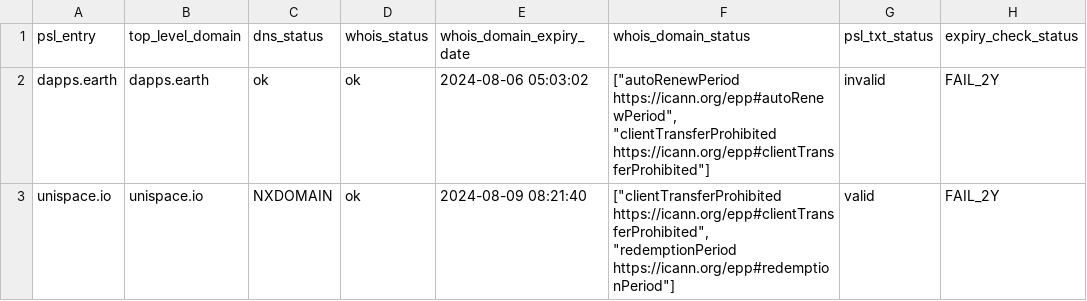
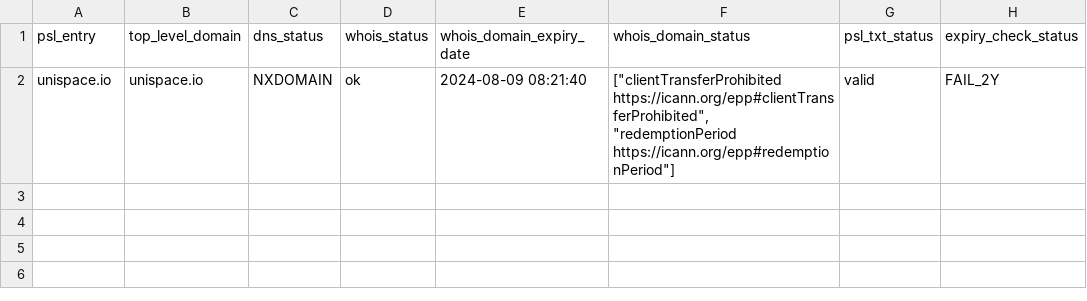
Before and after one commit to groundcat/PSL-private-domains-checker, a CSV file: data/expired.csv, drawn as a sheet.

```diff
--- a/data/expired.csv
+++ b/data/expired.csv
@@ -1,3 +1,2 @@
 psl_entry,top_level_domain,dns_status,whois_status,whois_domain_expiry_date,whois_domain_status,psl_txt_status,expiry_check_status
-dapps.earth,dapps.earth,ok,ok,2024-08-06 05:03:02,"[""autoRenewPeriod https://icann.org/epp#autoRenewPeriod"", ""clientTransferProhibited https://icann.org/epp#clientTransferProhibited""]",invalid,FAIL_2Y
 unispace.io,unispace.io,NXDOMAIN,ok,2024-08-09 08:21:40,"[""clientTransferProhibited https://icann.org/epp#clientTransferProhibited"", ""redemptionPeriod https://icann.org/epp#redemptionPeriod""]",valid,FAIL_2Y
```
Also changed, not shown: data/all.csv, data/expiry_less_than_2yrs.csv, 3 other files.
